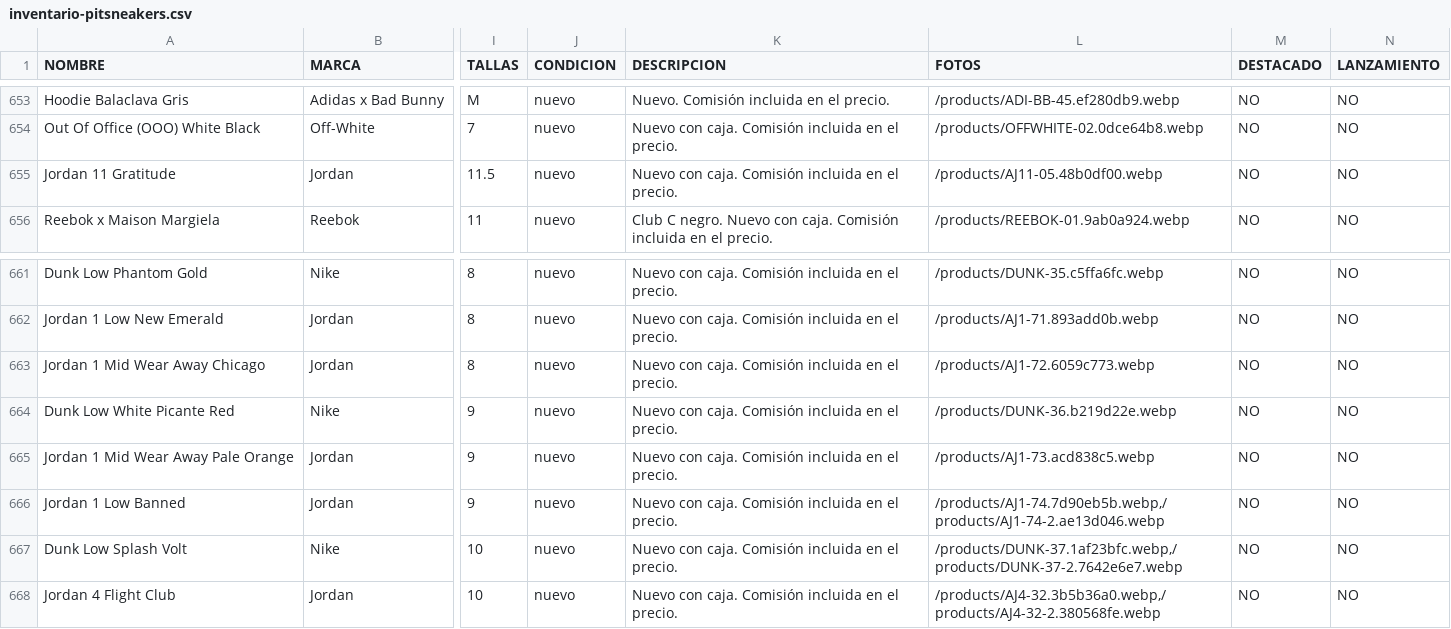
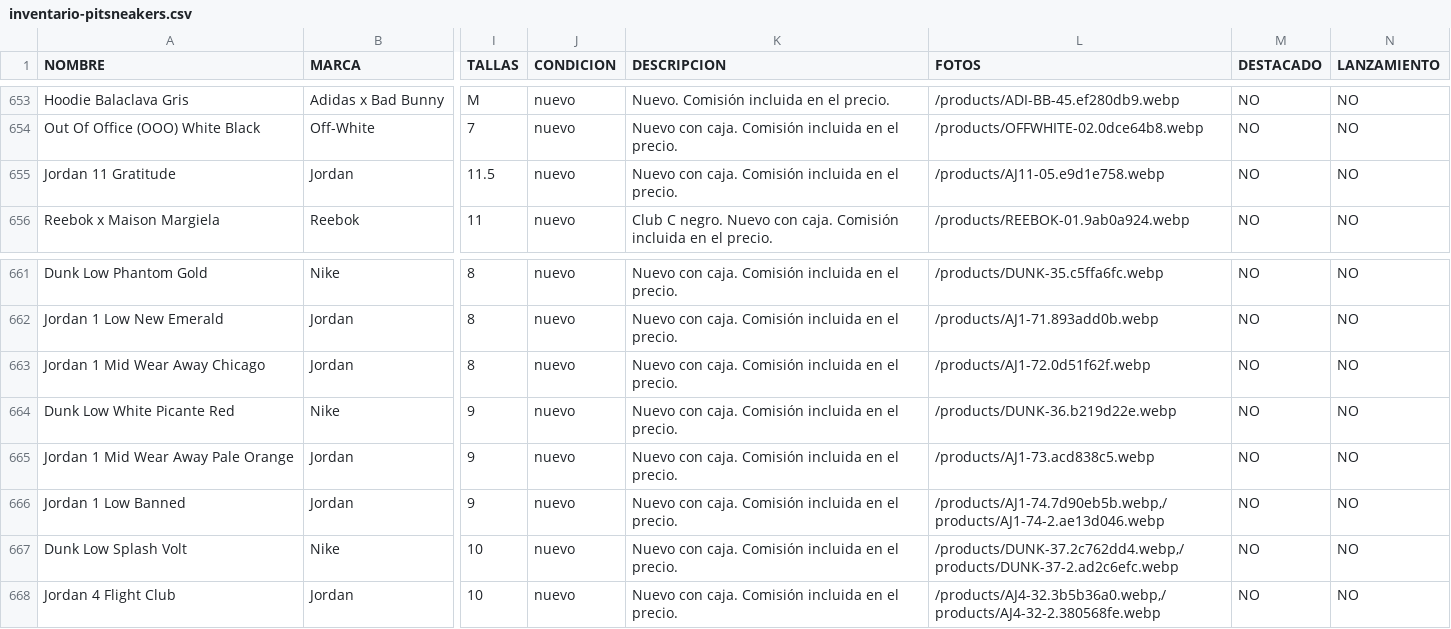
Before and after one commit to pitzsneakerscol-ui/pitsneakers-web, a CSV file: docs/inventario-pitsneakers.csv, drawn as a sheet; only a part is shown, gaps mark what is left out; the diff names each change by its address in the sheet, - before the commit and + after, or states it on an @@ line.

```diff
--- a/docs/inventario-pitsneakers.csv
+++ b/docs/inventario-pitsneakers.csv
-L655 (FOTOS): /products/AJ11-05.48b0df00.webp
+L655 (FOTOS): /products/AJ11-05.e9d1e758.webp
-L663 (FOTOS): /products/AJ1-72.6059c773.webp
+L663 (FOTOS): /products/AJ1-72.0d51f62f.webp
-L667 (FOTOS): /products/DUNK-37.1af23bfc.webp,/products/DUNK-37-2.7642e6e7.webp
+L667 (FOTOS): /products/DUNK-37.2c762dd4.webp,/products/DUNK-37-2.ad2c6efc.webp
```
Also changed, not shown: 18 other files.
